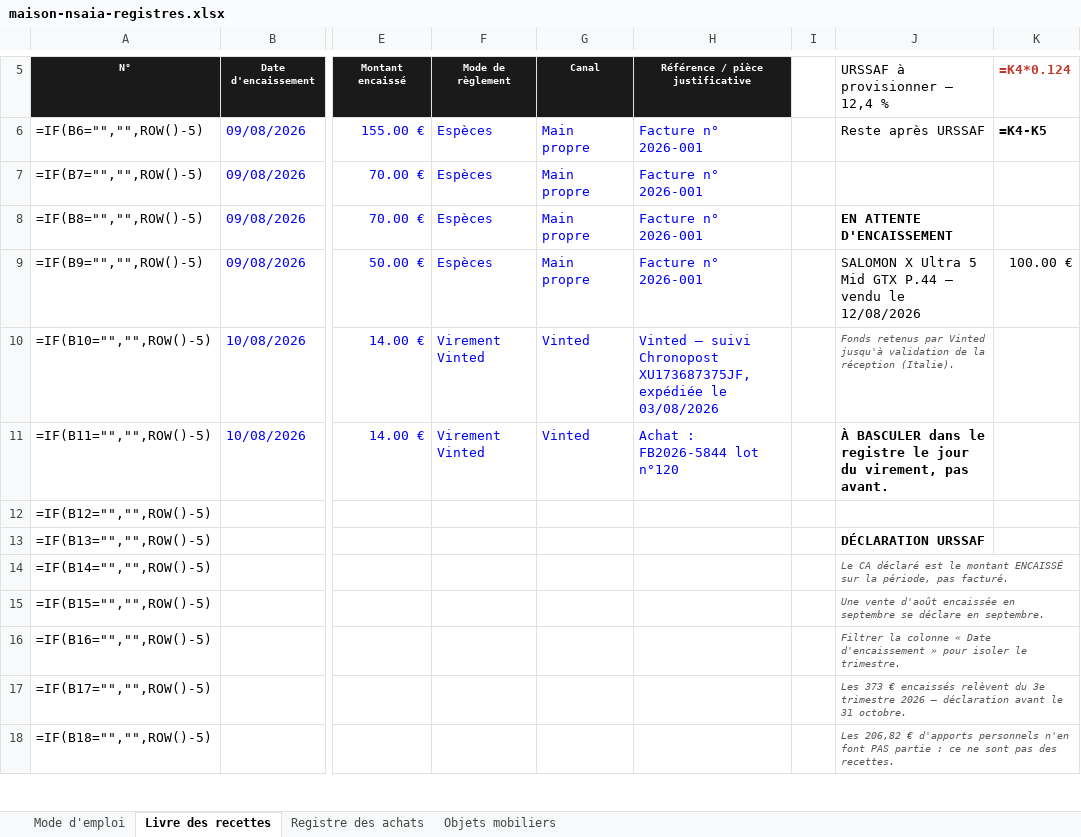
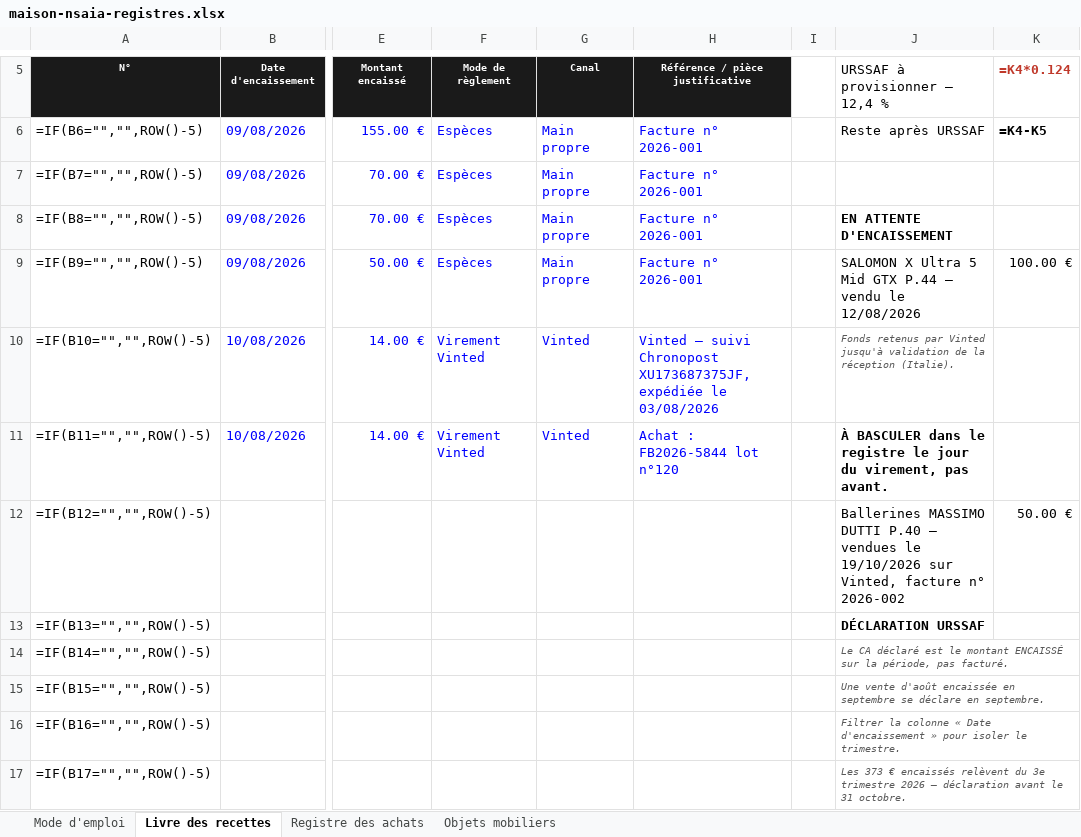
Before and after one commit to ninislegamer/ps4, an Excel workbook: exports/maison-nsaia-registres.xlsx, sheet Livre des recettes, drawn as a sheet; only a part is shown, gaps mark what is left out; the shorter side is filled out with more unchanged rows; values as stored, in another font and other column widths than the file's, no borders; formulas without a stored value are shown as written; the diff names each change by its address in the sheet, - before the commit and + after, or states it on an @@ line.

```diff
--- a/exports/maison-nsaia-registres.xlsx (sheet Livre des recettes)
+++ b/exports/maison-nsaia-registres.xlsx (sheet Livre des recettes)
-J12: (empty)
+J12: Ballerines MASSIMO DUTTI P.40 — vendues le 19/10/2026 sur Vinted, facture n° 2026-002
-K12: (empty)
+K12: 50.00 €
```
Also changed, not shown: sheet Objets mobiliers, exports/maison-nsaia-stock.xlsx, 2 other files.
